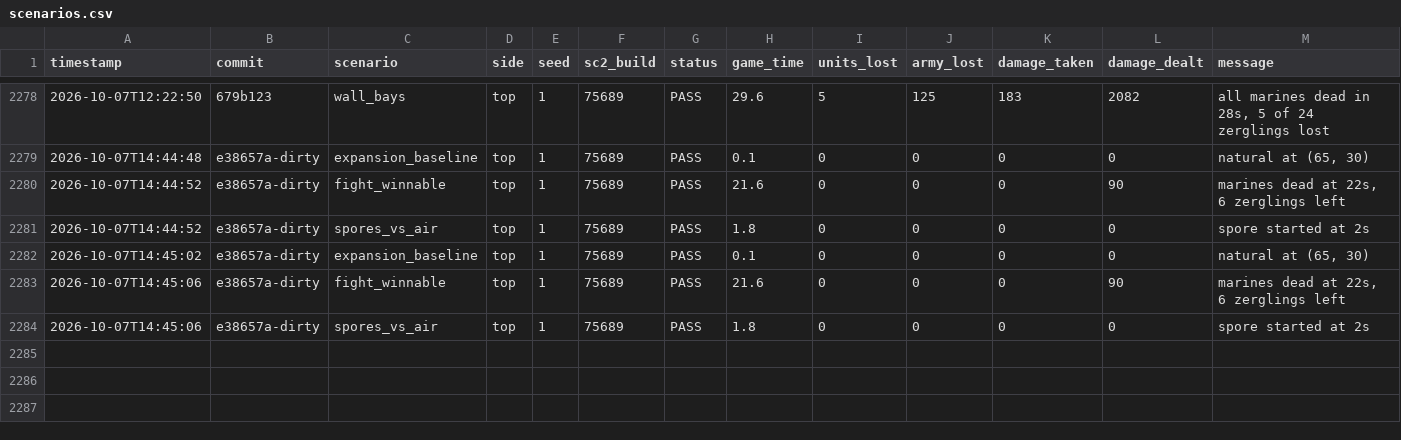
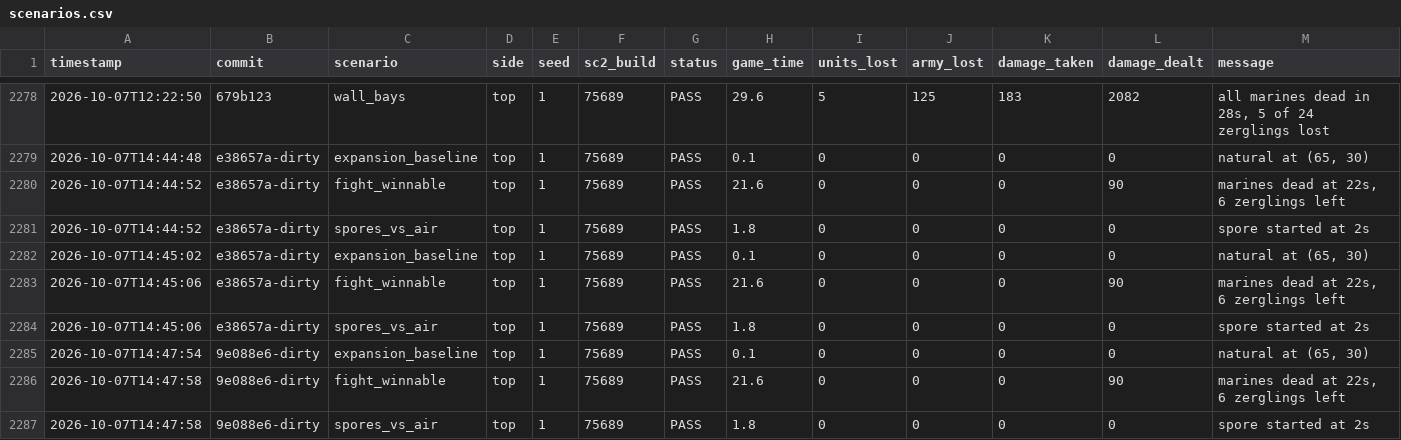
Before and after one commit to imdomlol/Zasz, a CSV file: benchmarks/scenarios.csv, drawn as a sheet; only a part is shown, gaps mark what is left out; rows hold the shown columns only; the diff names each change by its address in the sheet, - before the commit and + after, or states it on an @@ line.

```diff
--- a/benchmarks/scenarios.csv
+++ b/benchmarks/scenarios.csv
+row 2285: 2026-10-07T14:47:54 | 9e088e6-dirty | expansion_baseline | top | 1 | 75689 | PASS | 0.1 | 0 | 0 | 0 | 0 | natural at (65, 30)
+row 2286: 2026-10-07T14:47:58 | 9e088e6-dirty | fight_winnable | top | 1 | 75689 | PASS | 21.6 | 0 | 0 | 0 | 90 | marines dead at 22s, 6 zerglings left
+row 2287: 2026-10-07T14:47:58 | 9e088e6-dirty | spores_vs_air | top | 1 | 75689 | PASS | 1.8 | 0 | 0 | 0 | 0 | spore started at 2s
```
Also changed, not shown: 4 other files.
